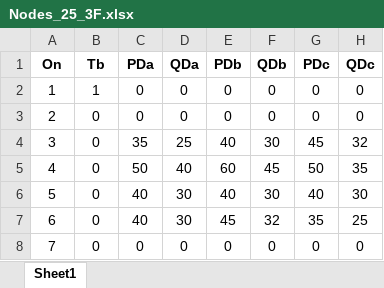
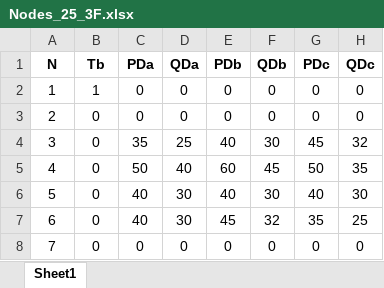
Before and after one commit to pedropa1/three_phase_opf_formulation, an Excel workbook: Nodes_25_3F.xlsx, sheet Sheet1, drawn as a sheet; only a part is shown; values as stored, in another font and other column widths than the file's, no borders; the diff names each change by its address in the sheet, - before the commit and + after, or states it on an @@ line.

```diff
--- a/Nodes_25_3F.xlsx (sheet Sheet1)
+++ b/Nodes_25_3F.xlsx (sheet Sheet1)
-A1: On
+A1: N
```
Also changed, not shown: 1 other file.
